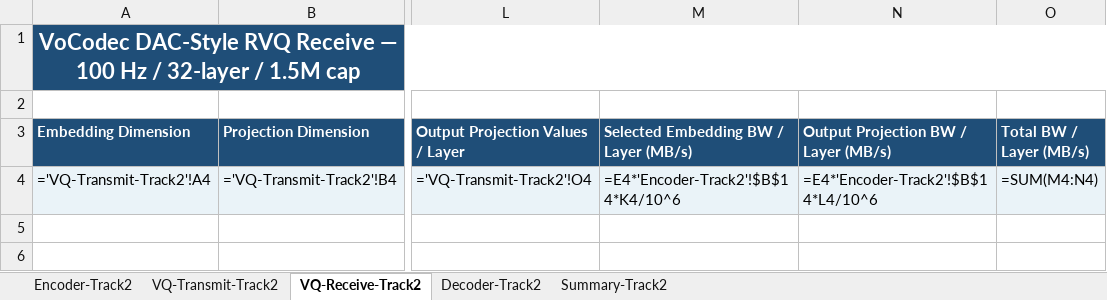
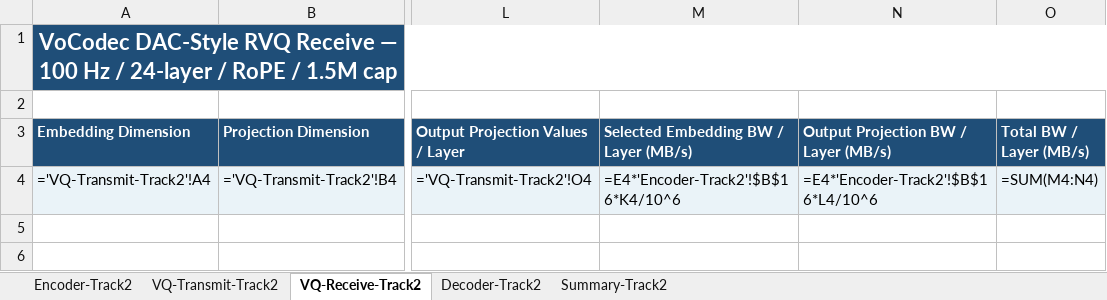
Before and after one commit to cisco-open/espnet, an Excel workbook: egs2/lrac2/track2/LRAC2-Track2-VoCodec-Model-Design-Sheet.xlsx, sheet VQ-Receive-Track2, drawn as a sheet; only a part is shown, gaps mark what is left out; values as stored, in another font and other column widths than the file's, no borders; formulas without a stored value are shown as written; the diff covers the shown part only; the diff names each change by its address in the sheet, - before the commit and + after, or states it on an @@ line.

Commit message:
Align Track 2 VoCodec with final Track 1 design (#14)
Signed-off-by: yusuf <yisik@cisco.com>

```diff
--- a/egs2/lrac2/track2/LRAC2-Track2-VoCodec-Model-Design-Sheet.xlsx (sheet VQ-Receive-Track2)
+++ b/egs2/lrac2/track2/LRAC2-Track2-VoCodec-Model-Design-Sheet.xlsx (sheet VQ-Receive-Track2)
-A1 (Embedding Dimension): …Hz / 32-layer / 1.5M…
+A1 (Embedding Dimension): …Hz / 24-layer / RoPE / 1.5M…
-M4: =E4*'Encoder-Track2'!$B$14*K4/10^6
+M4: =E4*'Encoder-Track2'!$B$16*K4/10^6
-N4: =E4*'Encoder-Track2'!$B$14*L4/10^6
+N4: =E4*'Encoder-Track2'!$B$16*L4/10^6
```
Also changed, not shown: 1 edited cell elsewhere in this sheet, sheet Decoder-Track2, sheet Encoder-Track2, sheet Summary-Track2, sheet VQ-Transmit-Track2, 2 other files.
